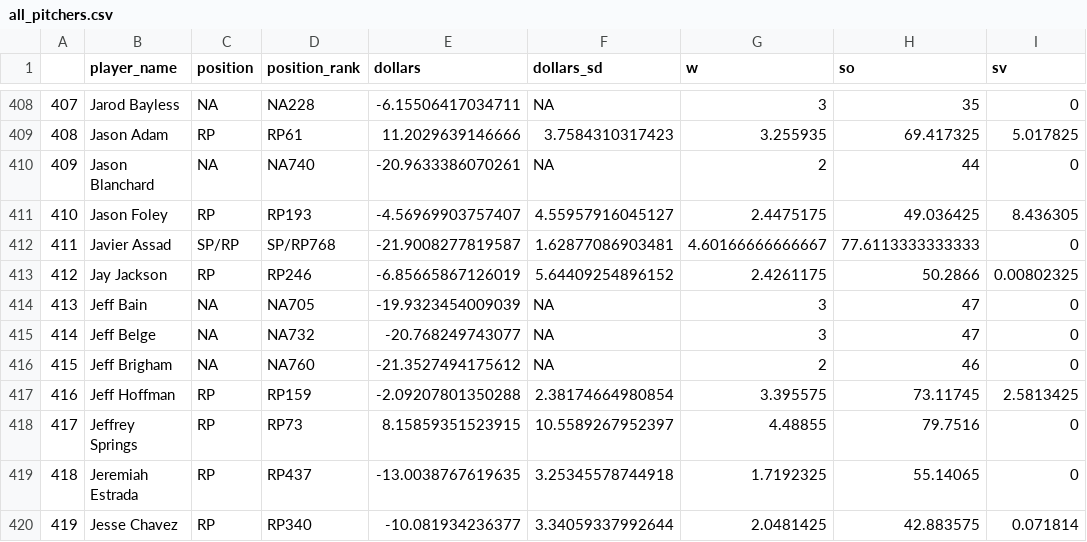
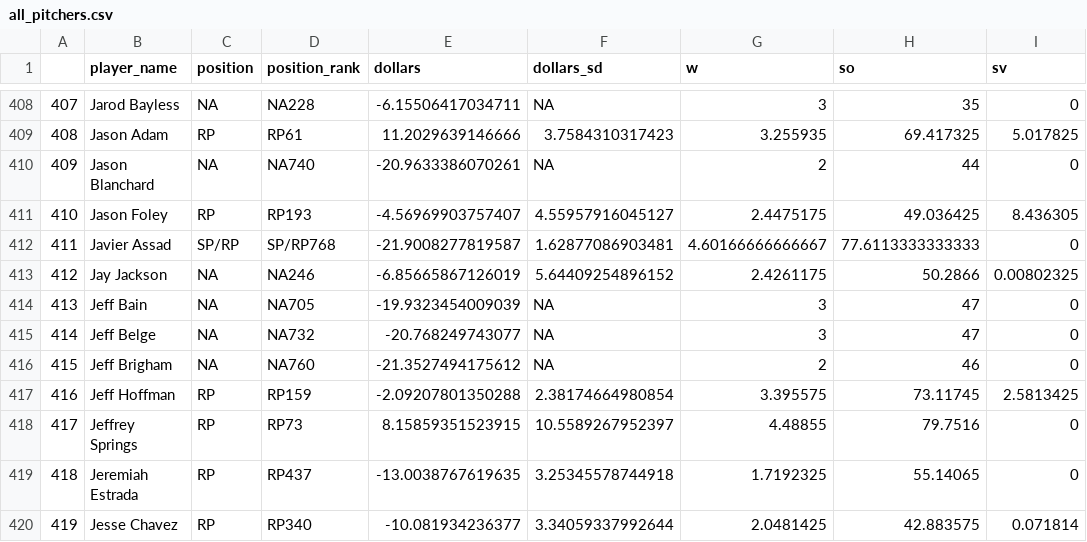
Before and after one commit to bdidds2/Betting, a CSV file: ottoneu/all_pitchers.csv, drawn as a sheet; only a part is shown, gaps mark what is left out; the diff names each change by its address in the sheet, - before the commit and + after, or states it on an @@ line.

```diff
--- a/ottoneu/all_pitchers.csv
+++ b/ottoneu/all_pitchers.csv
-C413 (position): RP
+C413 (position): NA
-D413 (position_rank): RP246
+D413 (position_rank): NA246
```
Also changed, not shown: ottoneu/bum_bum_pitchers.csv, ottoneu/dani_rojas_pitchers.csv, 2 other files.
